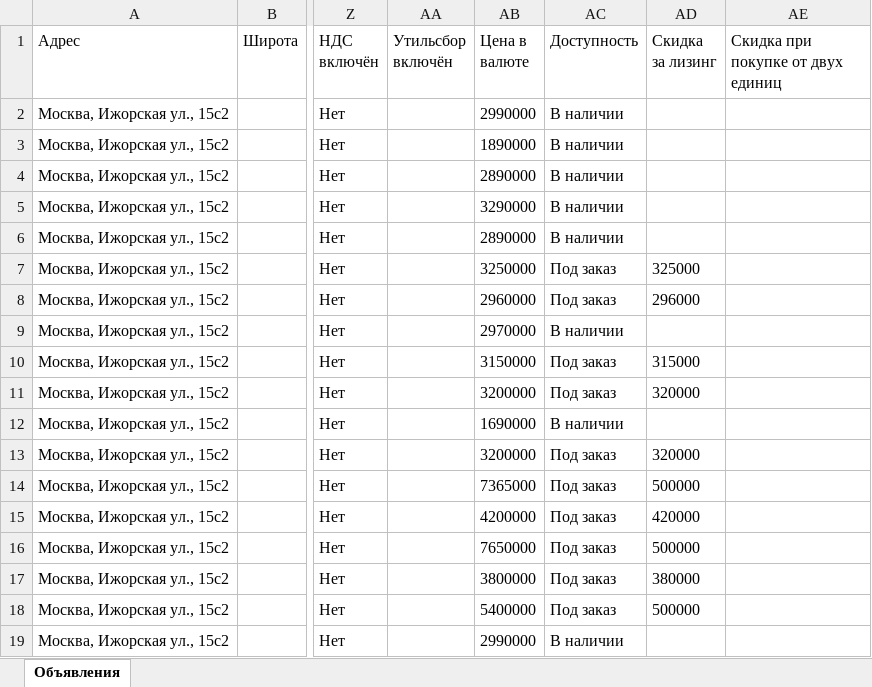
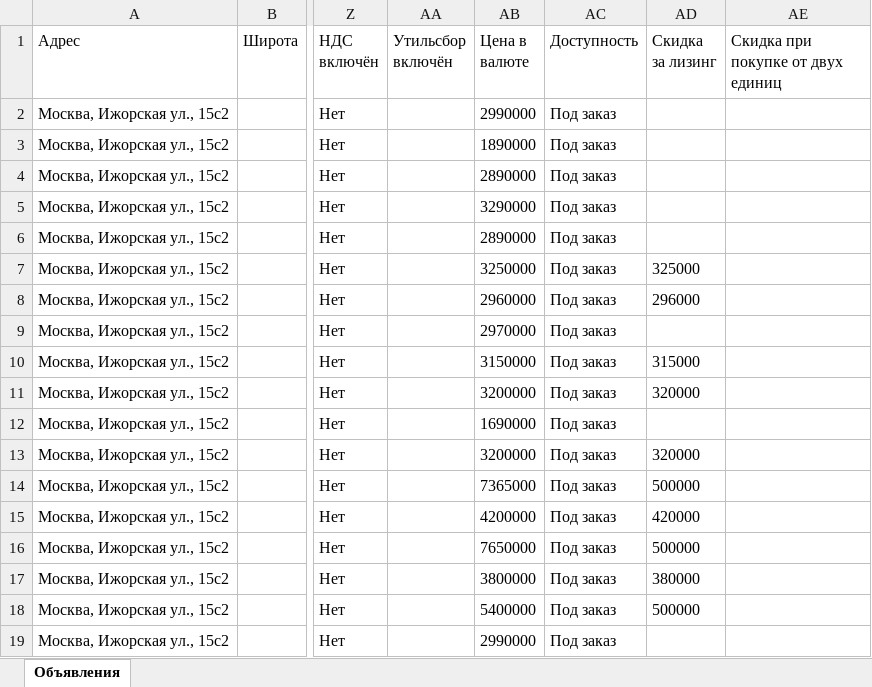
Before and after one commit to aj123123-hub/belkar-avito-feed, an Excel workbook: avito-feed-trailers/fleet-trailers.xlsx, sheet Объявления, drawn as a sheet; only a part is shown, gaps mark what is left out; values as stored, in another font and other column widths than the file's, no borders; the diff names each change by its address in the sheet, - before the commit and + after, or states it on an @@ line.

```diff
--- a/avito-feed-trailers/fleet-trailers.xlsx (sheet Объявления)
+++ b/avito-feed-trailers/fleet-trailers.xlsx (sheet Объявления)
-AC2:AC6 (Доступность): В наличии
+AC2:AC6 (Доступность): Под заказ
-AC9 (Доступность): В наличии
+AC9 (Доступность): Под заказ
-AC12 (Доступность): В наличии
+AC12 (Доступность): Под заказ
-AC19 (Доступность): В наличии
+AC19 (Доступность): Под заказ
```
Also changed, not shown: avito-feed/fleet.xlsx, 13 other files.
